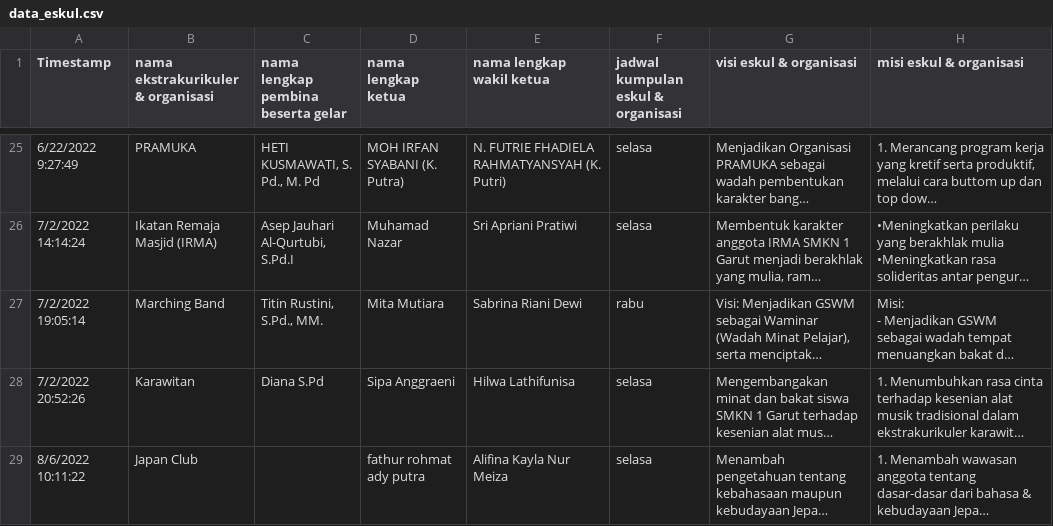
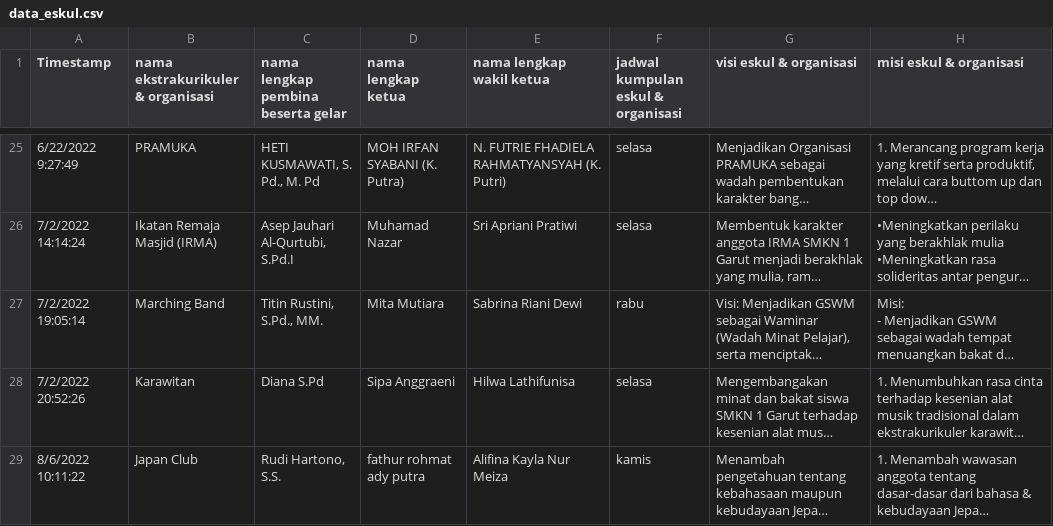
Before and after one commit to itclub-one/eskul-next, a CSV file: data/data_eskul.csv, drawn as a sheet; only a part is shown, gaps mark what is left out; long unchanged cells end in …; the diff names each change by its address in the sheet, - before the commit and + after, or states it on an @@ line.

Commit message:
chore: update Japan Club

```diff
--- a/data/data_eskul.csv
+++ b/data/data_eskul.csv
-C29: (empty)
+C29: Rudi Hartono, S.S.
-F29: selasa
+F29: kamis
```
